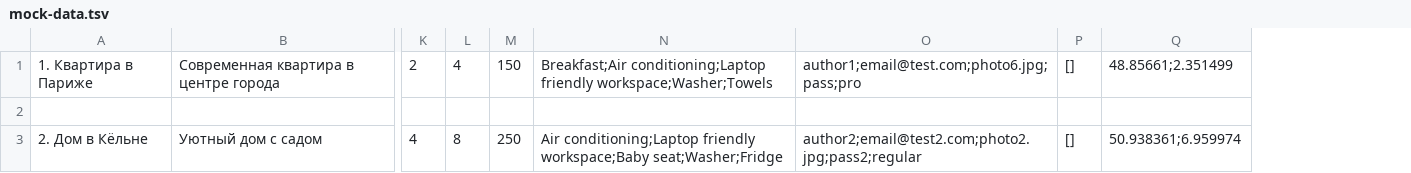
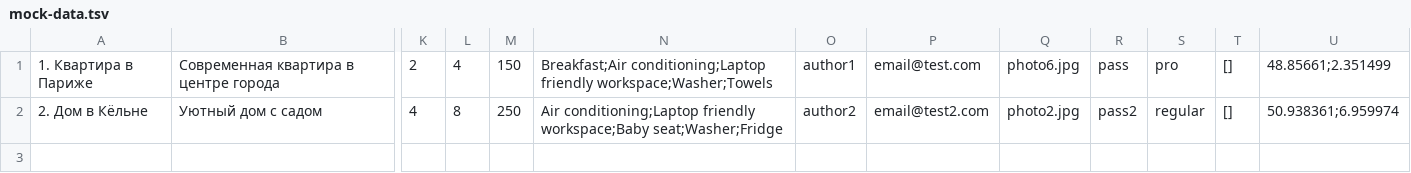
Before and after one commit to htmlacademy-nodejs-api/638417-six-cities-7, a TSV file: mocks/mock-data.tsv, drawn as a sheet; only a part is shown, gaps mark what is left out; removed rows and columns are numbered as before the commit, all else as after; rows hold the shown columns only; the diff names each change by its address in the sheet, - before the commit and + after, or states it on an @@ line.

```diff
--- a/mocks/mock-data.tsv
+++ b/mocks/mock-data.tsv
-column O, row 1: author1;email@test.com;photo6.jpg;pass;pro; row 3: author2;email@test2.com;photo2.jpg;pass2;regular
+column O, rows 1-2: author1 | author2
+column P, rows 1-2: email@test.com | email@test2.com
+column Q, rows 1-2: photo6.jpg | photo2.jpg
+column R, rows 1-2: pass | pass2
+column S, rows 1-2: pro | regular
-row 2: (empty)
```
Also changed, not shown: 2 other files.
